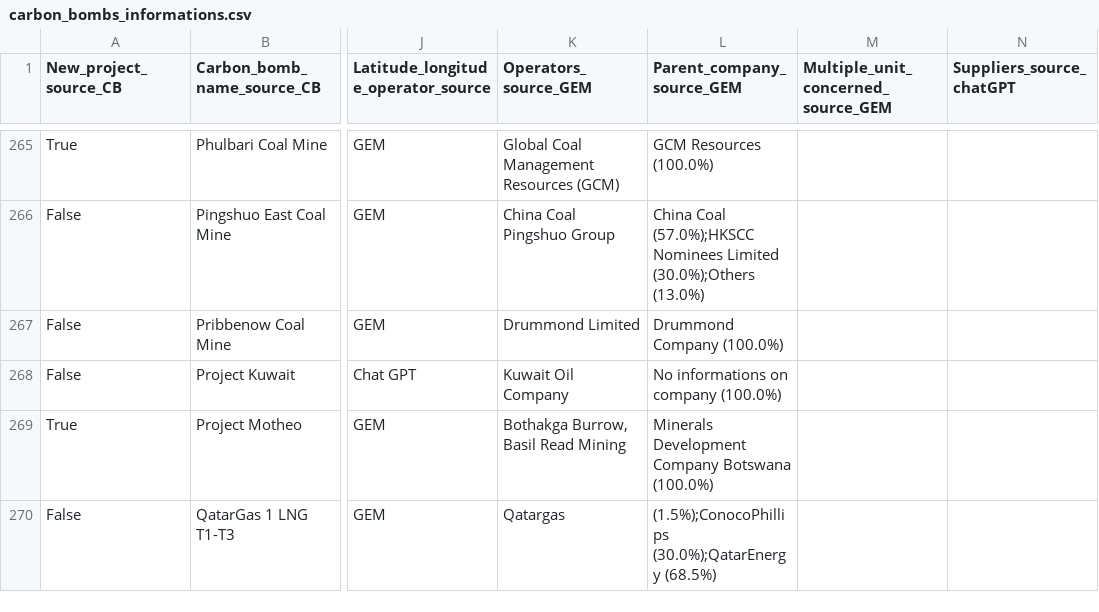
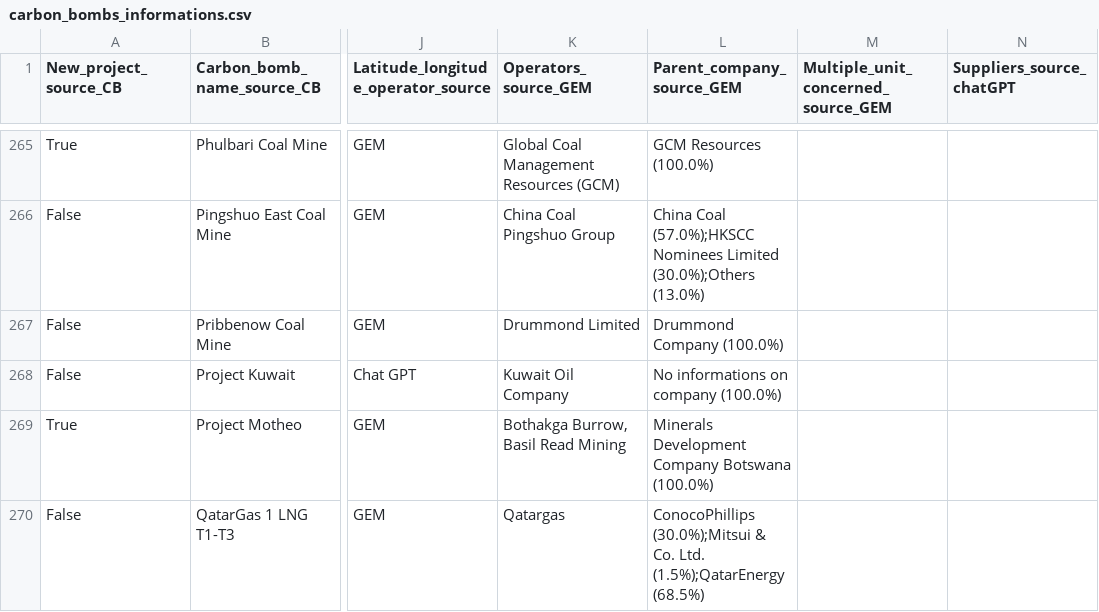
Before and after one commit to dataforgoodfr/CarbonBombs, a CSV file: data_cleaned/carbon_bombs_informations.csv, drawn as a sheet; only a part is shown, gaps mark what is left out; the diff covers the shown part only; the diff names each change by its address in the sheet, - before the commit and + after, or states it on an @@ line.

```diff
--- a/data_cleaned/carbon_bombs_informations.csv
+++ b/data_cleaned/carbon_bombs_informations.csv
-L270 (Parent_company_source_GEM): (1.5%);ConocoPhillips (30.0%);QatarEnergy (68.5%)
+L270 (Parent_company_source_GEM): ConocoPhillips (30.0%);Mitsui & Co. Ltd. (1.5%);QatarEnergy (68.5%)
```
Also changed, not shown: 4 edited cells elsewhere in this file, data_cleaned/connexion_carbonbombs_company.csv, 2 other files.
